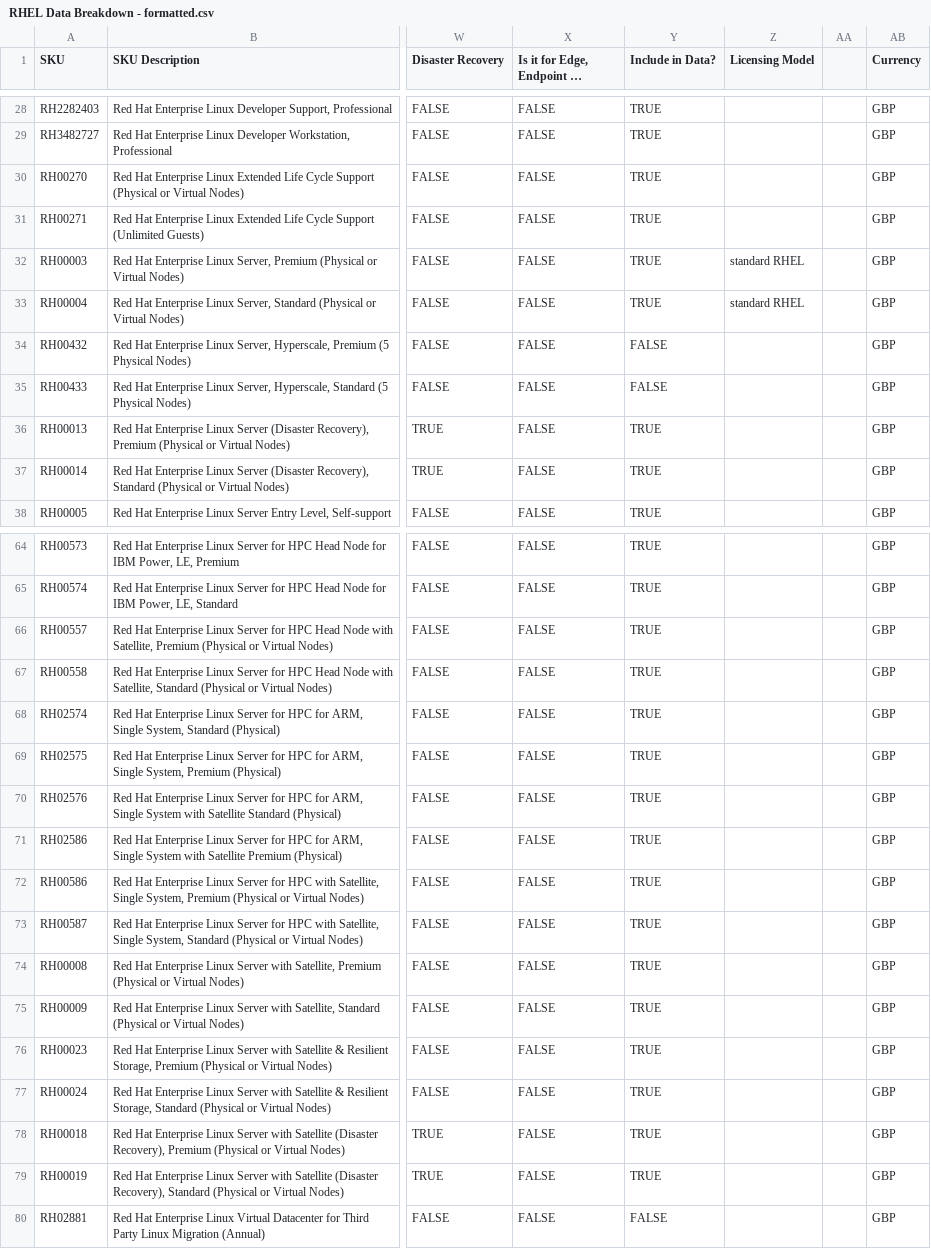
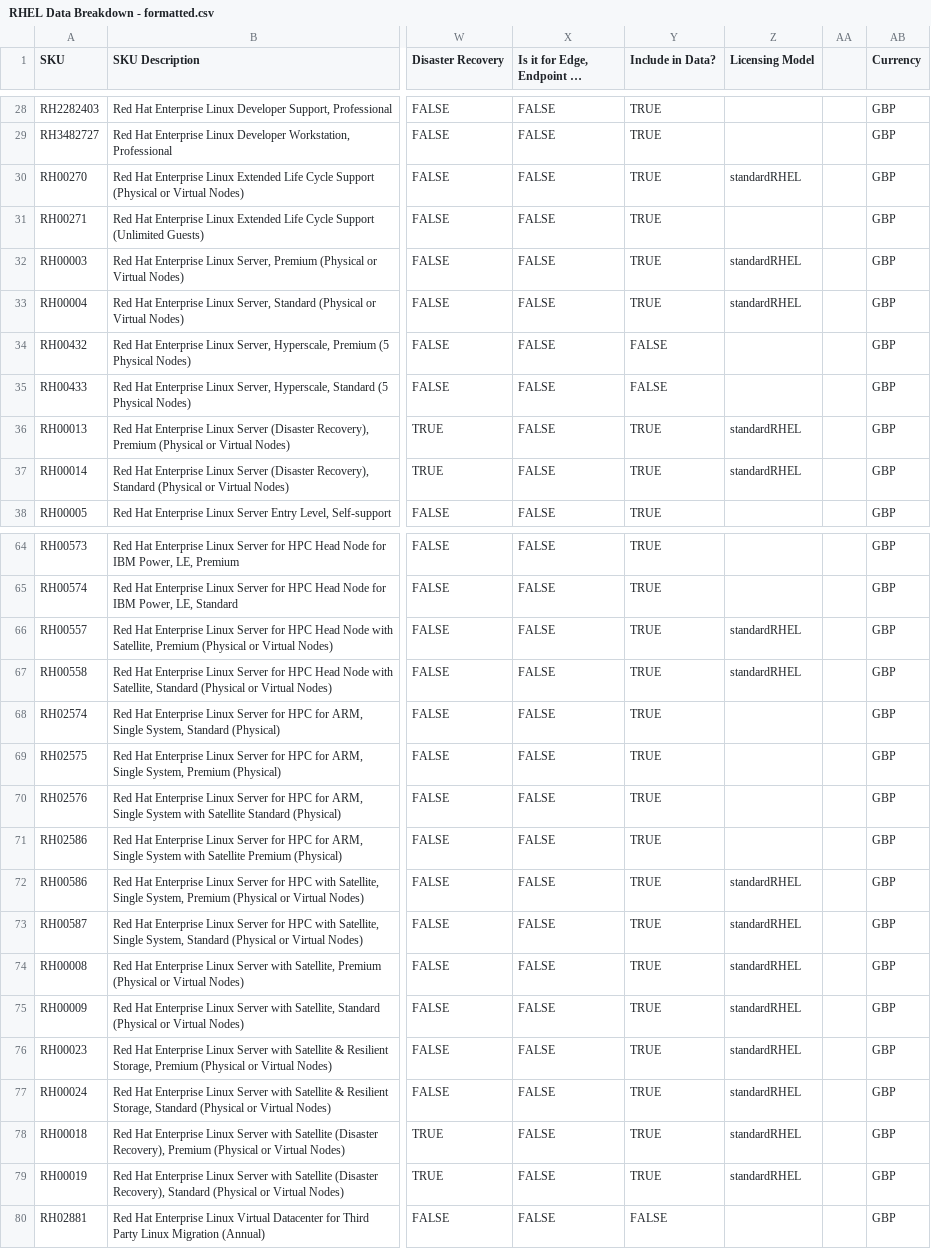
Before and after one commit to darrylkelly88/sku-calc, a CSV file: RHEL Data Breakdown - formatted.csv, drawn as a sheet; only a part is shown, gaps mark what is left out; long unchanged cells end in …; the diff covers the shown part only; the diff names each change by its address in the sheet, - before the commit and + after, or states it on an @@ line.

```diff
--- a/RHEL Data Breakdown - formatted.csv
+++ b/RHEL Data Breakdown - formatted.csv
-Z30 (Licensing Model): (empty)
+Z30 (Licensing Model): standardRHEL
-Z32:Z33 (Licensing Model): standard RHEL
+Z32:Z33 (Licensing Model): standardRHEL
-Z36:Z37 (Licensing Model): (empty)
+Z36:Z37 (Licensing Model): standardRHEL
-Z66:Z67 (Licensing Model): (empty)
+Z66:Z67 (Licensing Model): standardRHEL
-Z72:Z79 (Licensing Model): (empty)
+Z72:Z79 (Licensing Model): standardRHEL
```
Also changed, not shown: 71 edited cells elsewhere in this file, 3 other files.
